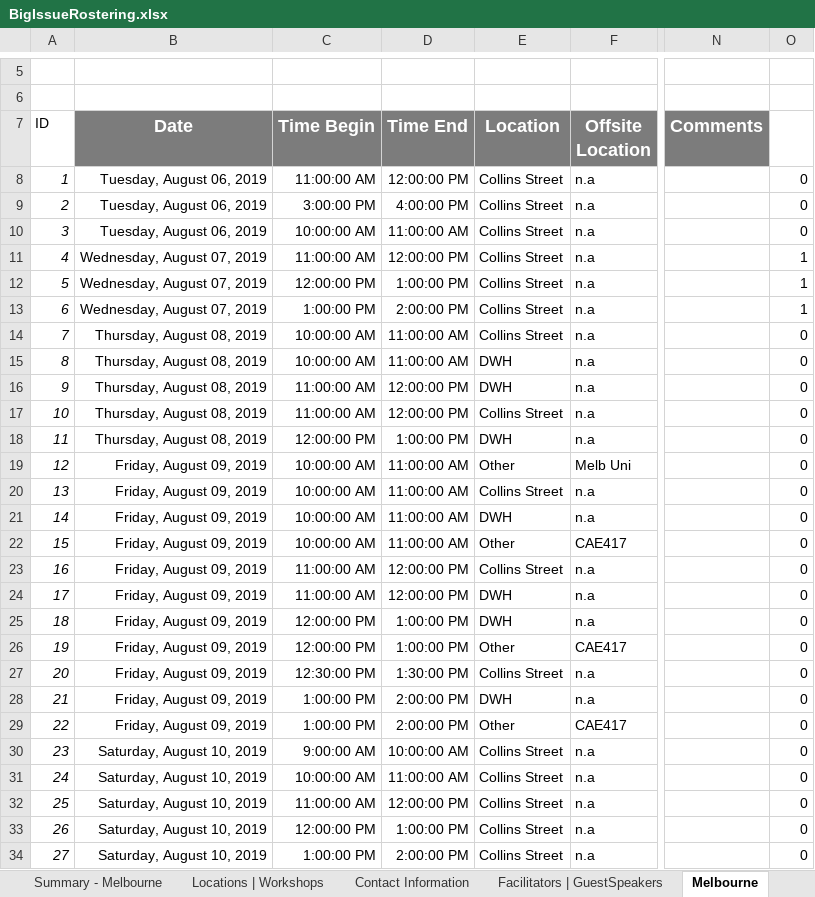
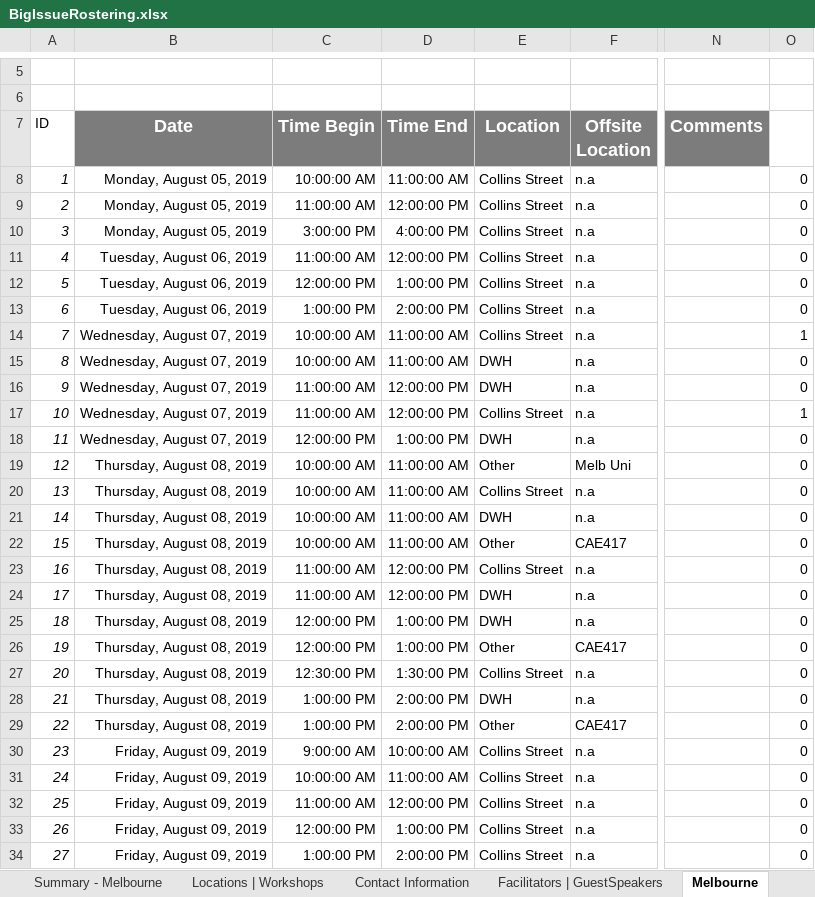
Before and after one commit to omjadas/swen90014-2019-bi-bilby, an Excel workbook: src/ExcelSheetIO/BigIssueRostering.xlsx, sheet Melbourne, drawn as a sheet; only a part is shown, gaps mark what is left out; values as stored, in another font and other column widths than the file's, no borders; charts and pictures not drawn; the diff covers the shown part only; the diff names each change by its address in the sheet, - before the commit and + after, or states it on an @@ line.

```diff
--- a/src/ExcelSheetIO/BigIssueRostering.xlsx (sheet Melbourne)
+++ b/src/ExcelSheetIO/BigIssueRostering.xlsx (sheet Melbourne)
-B8:B10 (Date): Tuesday, August 06, 2019
+B8:B10 (Date): Monday, August 05, 2019
-C8 (Time Begin): 11:00:00 AM
+C8 (Time Begin): 10:00:00 AM
-D8 (Time End): 12:00:00 PM
+D8 (Time End): 11:00:00 AM
-C9 (Time Begin): 3:00:00 PM
+C9 (Time Begin): 11:00:00 AM
-D9 (Time End): 4:00:00 PM
+D9 (Time End): 12:00:00 PM
-C10 (Time Begin): 10:00:00 AM
+C10 (Time Begin): 3:00:00 PM
-D10 (Time End): 11:00:00 AM
+D10 (Time End): 4:00:00 PM
-B11:B13 (Date): Wednesday, August 07, 2019
+B11:B13 (Date): Tuesday, August 06, 2019
-O11:O13: 1
+O11:O13: 0
-B14:B18 (Date): Thursday, August 08, 2019
+B14:B18 (Date): Wednesday, August 07, 2019
-O14: 0
+O14: 1
-O17: 0
+O17: 1
-B19:B29 (Date): Friday, August 09, 2019
+B19:B29 (Date): Thursday, August 08, 2019
-B30:B34 (Date): Saturday, August 10, 2019
+B30:B34 (Date): Friday, August 09, 2019
```
Also changed, not shown: 2 edited cells elsewhere in this sheet, sheet Facilitators | GuestSpeakers, sheet Summary - Melbourne, charts or pictures.
